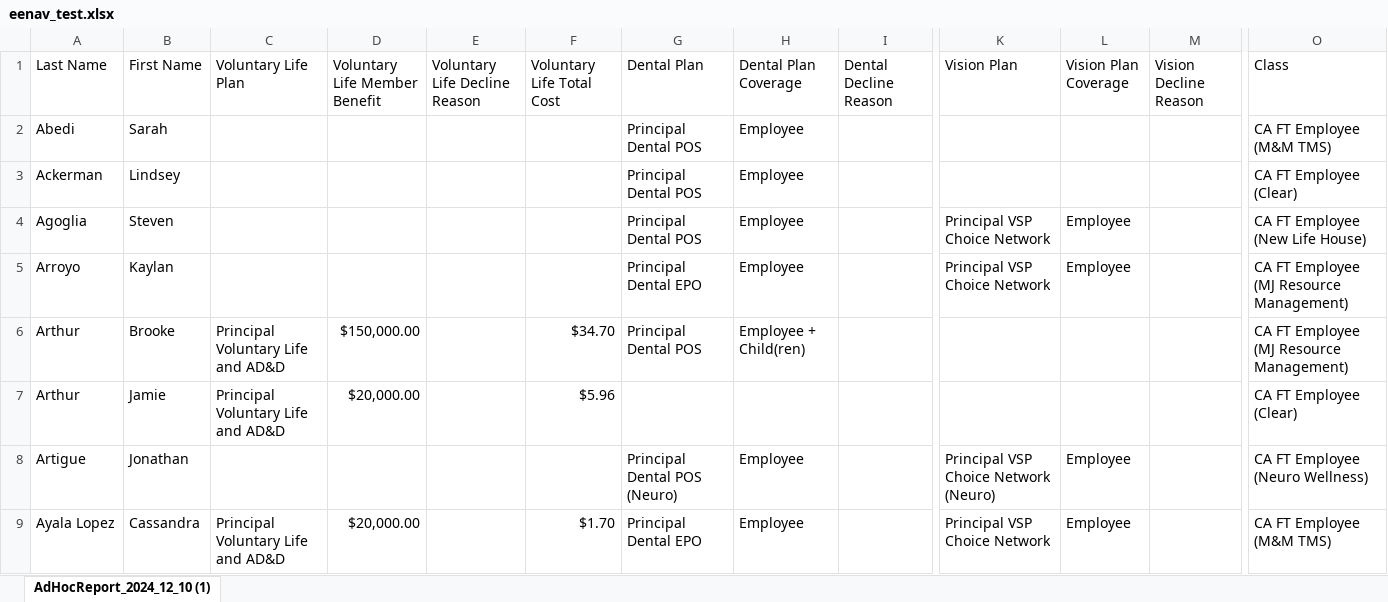
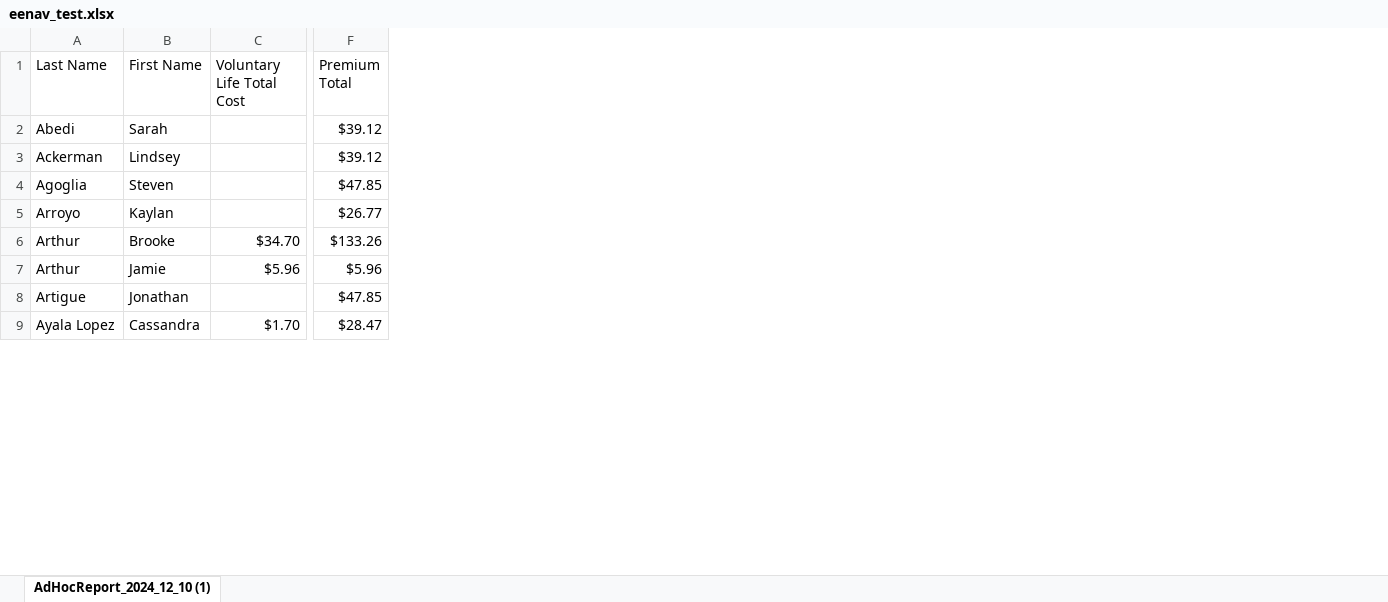
Before and after one commit to nicolebno/BlueLooseGeek, an Excel workbook: eenav_test.xlsx, sheet AdHocReport_2024_12_10 (1), drawn as a sheet; only a part is shown, gaps mark what is left out; values as stored, in another font and other column widths than the file's, no borders; removed rows and columns are numbered as before the commit, all else as after; the diff names each change by its address in the sheet, - before the commit and + after, or states it on an @@ line.

```diff
--- a/eenav_test.xlsx (sheet AdHocReport_2024_12_10 (1))
+++ b/eenav_test.xlsx (sheet AdHocReport_2024_12_10 (1))
-column C (Voluntary Life Plan), rows 6-9: Principal Voluntary Life and AD&D | Principal Voluntary Life and AD&D |  | Principal Voluntary Life and AD&D
-column D (Voluntary Life Member Benefit), rows 6-9: $150,000.00 | $20,000.00 |  | $20,000.00
-column E (Voluntary Life Decline Reason), empty
-column G (Dental Plan), rows 2-9: Principal Dental POS | Principal Dental POS | Principal Dental POS | Principal Dental EPO | Principal Dental POS |  | Principal Dental POS (Neuro) | Principal Dental EPO
-column H (Dental Plan Coverage), rows 2-9: Employee | Employee | Employee | Employee | Employee + Child(ren) |  | Employee | Employee
-column I (Dental Decline Reason), empty
-column K (Vision Plan), rows 4-9: Principal VSP Choice Network | Principal VSP Choice Network |  |  | Principal VSP Choice Network (Neuro) | Principal VSP Choice Network
-column L (Vision Plan Coverage), rows 4-9: Employee | Employee |  |  | Employee | Employee
-column M (Vision Decline Reason), empty
-column O (Class), rows 2-9: CA FT Employee (M&M TMS) | CA FT Employee (Clear) | CA FT Employee (New Life House) | CA FT Employee (MJ Resource Management) | CA FT Employee (MJ Resource Management) | CA FT Employee (Clear) | CA FT Employee (Neuro Wellness) | CA FT Employee (M&M TMS)
+column F (Premium Total), rows 2-9: $39.12 | $39.12 | $47.85 | $26.77 | $133.26 | $5.96 | $47.85 | $28.47
```
Also changed, not shown: discrepancies.xlsx, eenav_clean.xlsx, 7 other files.
